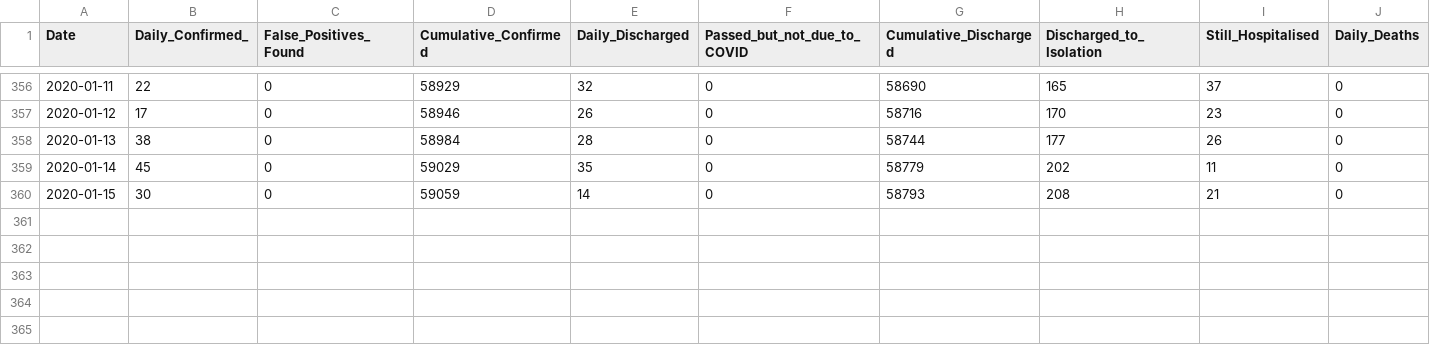
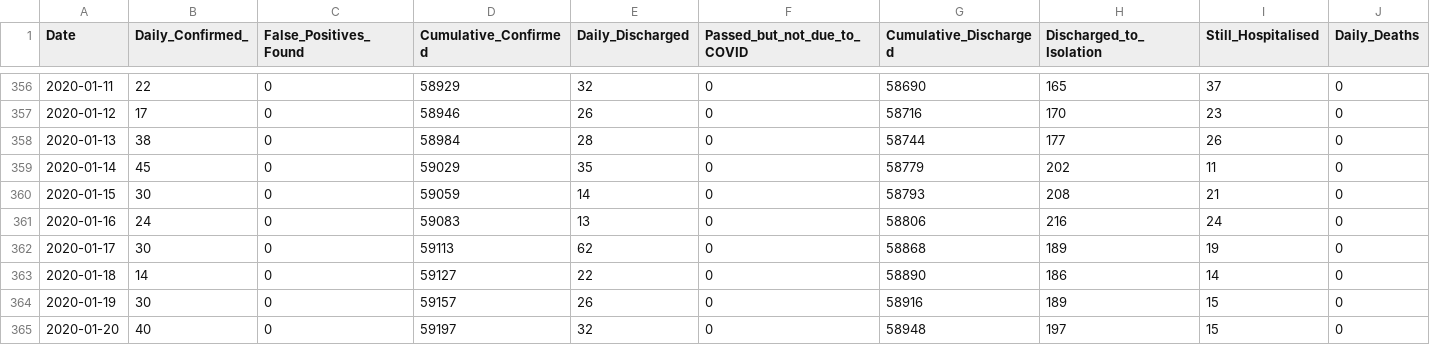
Before and after one commit to hxchua/datadoubleconfirm, a CSV file: datasets/covid19_sg.csv, drawn as a sheet; only a part is shown, gaps mark what is left out; rows hold the shown columns only; the diff names each change by its address in the sheet, - before the commit and + after, or states it on an @@ line.

Commit message:
Update covid19_sg csv

```diff
--- a/datasets/covid19_sg.csv
+++ b/datasets/covid19_sg.csv
+row 361: 2020-01-16 | 24 | 0 | 59083 | 13 | 0 | 58806 | 216 | 24 | 0
+row 362: 2020-01-17 | 30 | 0 | 59113 | 62 | 0 | 58868 | 189 | 19 | 0
+row 363: 2020-01-18 | 14 | 0 | 59127 | 22 | 0 | 58890 | 186 | 14 | 0
+row 364: 2020-01-19 | 30 | 0 | 59157 | 26 | 0 | 58916 | 189 | 15 | 0
+row 365: 2020-01-20 | 40 | 0 | 59197 | 32 | 0 | 58948 | 197 | 15 | 0
```
